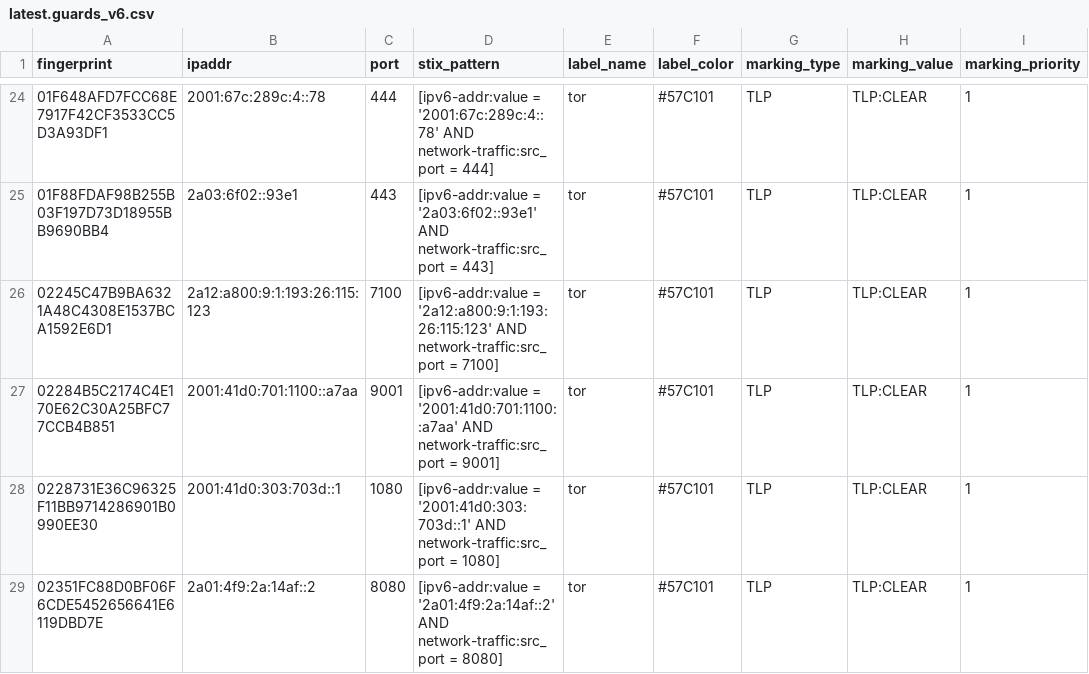
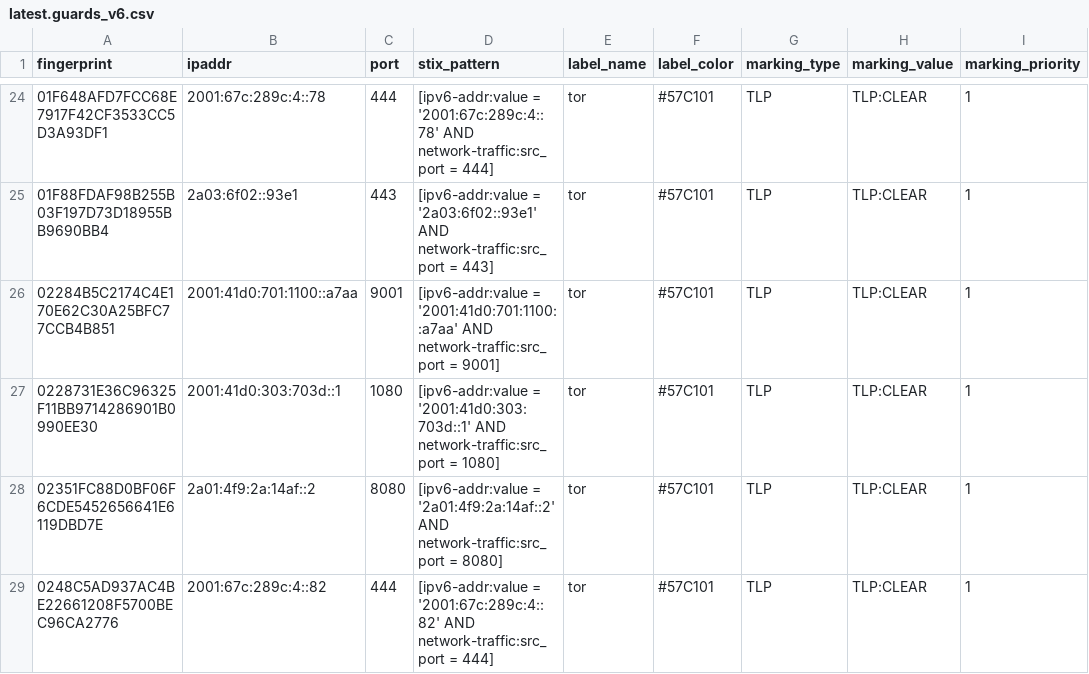
Before and after one commit to DreadFog/tor_csv_feed_opencti, a CSV file: latest.guards_v6.csv, drawn as a sheet; only a part is shown, gaps mark what is left out; the shorter side is filled out with more unchanged rows; the diff covers the shown part only.

```diff
--- a/latest.guards_v6.csv
+++ b/latest.guards_v6.csv
@@ -25,3 +25,2 @@ fingerprint,ipaddr,port,stix_pattern,label_name,label_color,marking_type,marking
 01F88FDAF98B255B03F197D73D18955BB9690BB4,2a03:6f02::93e1,443,[ipv6-addr:value = '2a03:6f02::93e1' AND network-traffic:src_port = 443],tor,#57C101,TLP,TLP:CLEAR,1
-02245C47B9BA6321A48C4308E1537BCA1592E6D1,2a12:a800:9:1:193:26:115:123,7100,[ipv6-addr:value = '2a12:a800:9:1:193:26:115:123' AND network-traffic:src_port = 7100],tor,#57C101,TLP,TLP:CLEAR,1
 02284B5C2174C4E170E62C30A25BFC77CCB4B851,2001:41d0:701:1100::a7aa,9001,[ipv6-addr:value = '2001:41d0:701:1100::a7aa' AND network-traffic:src_port = 9001],tor,#57C101,TLP,TLP:CLEAR,1
```
Also changed, not shown: 13 added rows and 6 removed rows elsewhere in this file, latest.all_v6.csv, latest.exits_v4.csv, 3 other files.
